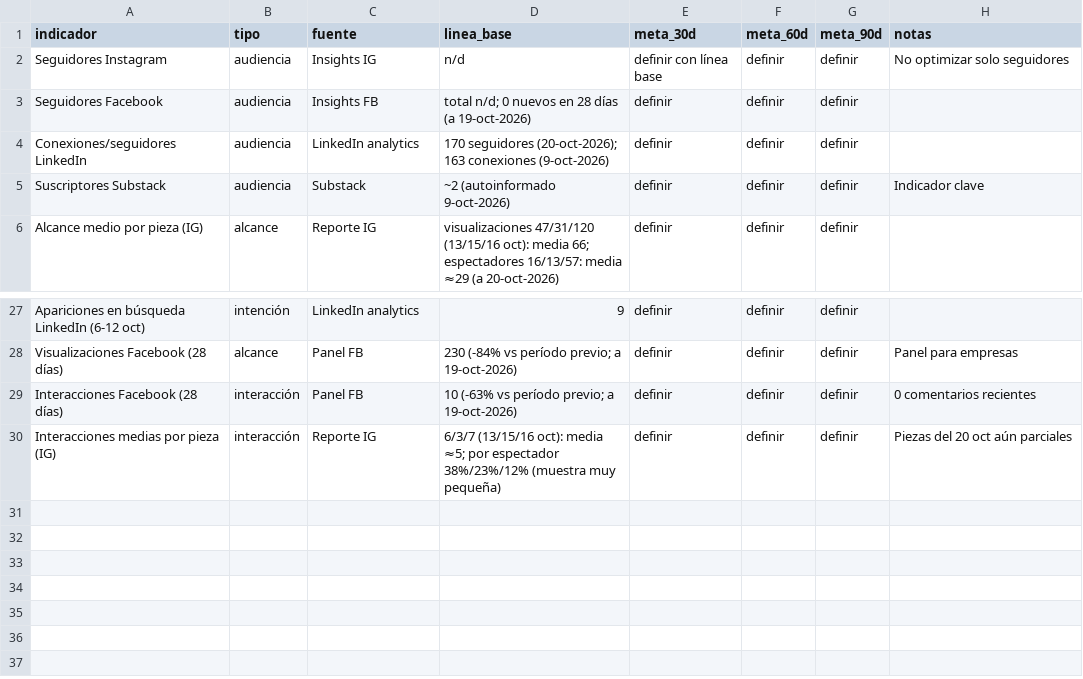
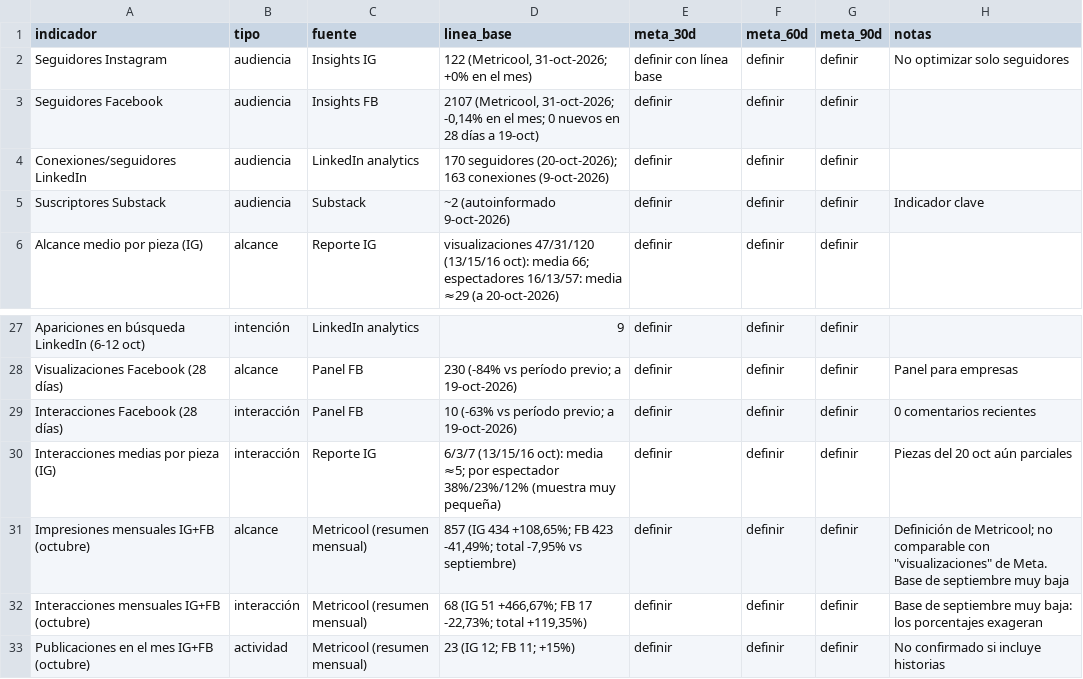
Before and after one commit to karalvar-sys/Mujeresgenerandoseriqueza, a CSV file: 03_tablero/tablero_indicadores.csv, drawn as a sheet; only a part is shown, gaps mark what is left out.

```diff
--- a/03_tablero/tablero_indicadores.csv
+++ b/03_tablero/tablero_indicadores.csv
@@ -1,4 +1,4 @@
 indicador,tipo,fuente,linea_base,meta_30d,meta_60d,meta_90d,notas
-Seguidores Instagram,audiencia,Insights IG,n/d,definir con línea base,definir,definir,No optimizar solo seguidores
-Seguidores Facebook,audiencia,Insights FB,total n/d; 0 nuevos en 28 días (a 19-oct-2026),definir,definir,definir,
+Seguidores Instagram,audiencia,Insights IG,"122 (Metricool, 31-oct-2026; +0% en el mes)",definir con línea base,definir,definir,No optimizar solo seguidores
+Seguidores Facebook,audiencia,Insights FB,"2107 (Metricool, 31-oct-2026; -0,14% en el mes; 0 nuevos en 28 días a 19-oct)",definir,definir,definir,
 Conexiones/seguidores LinkedIn,audiencia,LinkedIn analytics,170 seguidores (20-oct-2026); 163 conexiones (9-oct-2026),definir,definir,definir,
@@ -30 +30,4 @@ Interacciones Facebook (28 días),interacción,Panel FB,10 (-63% vs período pre
 Interacciones medias por pieza (IG),interacción,Reporte IG,6/3/7 (13/15/16 oct): media ≈5; por espectador 38%/23%/12% (muestra muy pequeña),definir,definir,definir,Piezas del 20 oct aún parciales
+Impresiones mensuales IG+FB (octubre),alcance,Metricool (resumen mensual),"857 (IG 434 +108,65%; FB 423 -41,49%; total -7,95% vs septiembre)",definir,definir,definir,"Definición de Metricool; no comparable con ""visualizaciones"" de Meta. Base de septiembre muy baja"
+Interacciones mensuales IG+FB (octubre),interacción,Metricool (resumen mensual),"68 (IG 51 +466,67%; FB 17 -22,73%; total +119,35%)",definir,definir,definir,Base de septiembre muy baja: los porcentajes exageran
+Publicaciones en el mes IG+FB (octubre),actividad,Metricool (resumen mensual),23 (IG 12; FB 11; +15%),definir,definir,definir,No confirmado si incluye historias
```
Also changed, not shown: 03_tablero/registro_actividad.csv.
